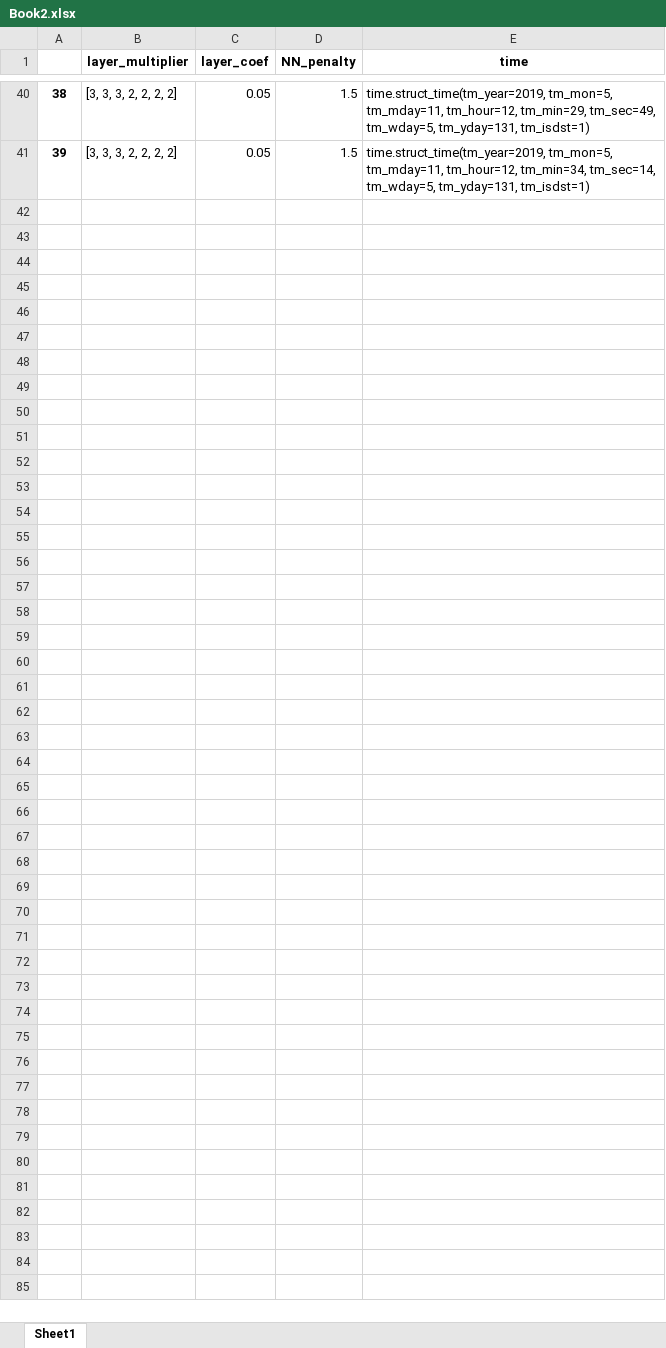
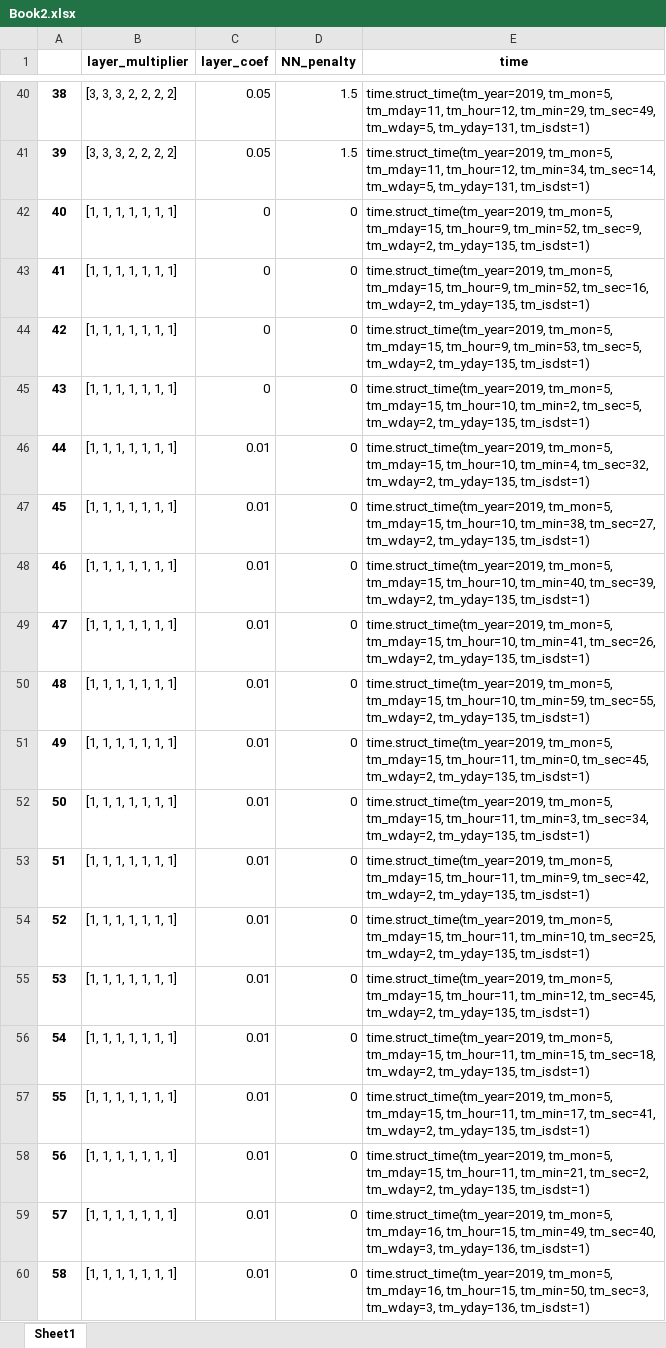
Before and after one commit to curly-bois/Chips, an Excel workbook: chipSolver/Book2.xlsx, sheet Sheet1, drawn as a sheet; only a part is shown, gaps mark what is left out; values as stored, in another font and other column widths than the file's, no borders; the diff covers the shown part only; the diff names each change by its address in the sheet, - before the commit and + after, or states it on an @@ line.

```diff
--- a/chipSolver/Book2.xlsx (sheet Sheet1)
+++ b/chipSolver/Book2.xlsx (sheet Sheet1)
+row 42: 40 | [1, 1, 1, 1, 1, 1, 1] | 0 | 0 | time.struct_time(tm_year=2019, tm_mon=5, tm_mday=15, tm_hour=9, tm_min=52, tm_sec=9, tm_wday=2, tm_yday=135, tm_isdst=1)
+row 43: 41 | [1, 1, 1, 1, 1, 1, 1] | 0 | 0 | time.struct_time(tm_year=2019, tm_mon=5, tm_mday=15, tm_hour=9, tm_min=52, tm_sec=16, tm_wday=2, tm_yday=135, tm_isdst=1)
+row 44: 42 | [1, 1, 1, 1, 1, 1, 1] | 0 | 0 | time.struct_time(tm_year=2019, tm_mon=5, tm_mday=15, tm_hour=9, tm_min=53, tm_sec=5, tm_wday=2, tm_yday=135, tm_isdst=1)
+row 45: 43 | [1, 1, 1, 1, 1, 1, 1] | 0 | 0 | time.struct_time(tm_year=2019, tm_mon=5, tm_mday=15, tm_hour=10, tm_min=2, tm_sec=5, tm_wday=2, tm_yday=135, tm_isdst=1)
+row 46: 44 | [1, 1, 1, 1, 1, 1, 1] | 0.01 | 0 | time.struct_time(tm_year=2019, tm_mon=5, tm_mday=15, tm_hour=10, tm_min=4, tm_sec=32, tm_wday=2, tm_yday=135, tm_isdst=1)
+row 47: 45 | [1, 1, 1, 1, 1, 1, 1] | 0.01 | 0 | time.struct_time(tm_year=2019, tm_mon=5, tm_mday=15, tm_hour=10, tm_min=38, tm_sec=27, tm_wday=2, tm_yday=135, tm_isdst=1)
+row 48: 46 | [1, 1, 1, 1, 1, 1, 1] | 0.01 | 0 | time.struct_time(tm_year=2019, tm_mon=5, tm_mday=15, tm_hour=10, tm_min=40, tm_sec=39, tm_wday=2, tm_yday=135, tm_isdst=1)
+row 49: 47 | [1, 1, 1, 1, 1, 1, 1] | 0.01 | 0 | time.struct_time(tm_year=2019, tm_mon=5, tm_mday=15, tm_hour=10, tm_min=41, tm_sec=26, tm_wday=2, tm_yday=135, tm_isdst=1)
+row 50: 48 | [1, 1, 1, 1, 1, 1, 1] | 0.01 | 0 | time.struct_time(tm_year=2019, tm_mon=5, tm_mday=15, tm_hour=10, tm_min=59, tm_sec=55, tm_wday=2, tm_yday=135, tm_isdst=1)
+row 51: 49 | [1, 1, 1, 1, 1, 1, 1] | 0.01 | 0 | time.struct_time(tm_year=2019, tm_mon=5, tm_mday=15, tm_hour=11, tm_min=0, tm_sec=45, tm_wday=2, tm_yday=135, tm_isdst=1)
+row 52: 50 | [1, 1, 1, 1, 1, 1, 1] | 0.01 | 0 | time.struct_time(tm_year=2019, tm_mon=5, tm_mday=15, tm_hour=11, tm_min=3, tm_sec=34, tm_wday=2, tm_yday=135, tm_isdst=1)
+row 53: 51 | [1, 1, 1, 1, 1, 1, 1] | 0.01 | 0 | time.struct_time(tm_year=2019, tm_mon=5, tm_mday=15, tm_hour=11, tm_min=9, tm_sec=42, tm_wday=2, tm_yday=135, tm_isdst=1)
+row 54: 52 | [1, 1, 1, 1, 1, 1, 1] | 0.01 | 0 | time.struct_time(tm_year=2019, tm_mon=5, tm_mday=15, tm_hour=11, tm_min=10, tm_sec=25, tm_wday=2, tm_yday=135, tm_isdst=1)
+row 55: 53 | [1, 1, 1, 1, 1, 1, 1] | 0.01 | 0 | time.struct_time(tm_year=2019, tm_mon=5, tm_mday=15, tm_hour=11, tm_min=12, tm_sec=45, tm_wday=2, tm_yday=135, tm_isdst=1)
+row 56: 54 | [1, 1, 1, 1, 1, 1, 1] | 0.01 | 0 | time.struct_time(tm_year=2019, tm_mon=5, tm_mday=15, tm_hour=11, tm_min=15, tm_sec=18, tm_wday=2, tm_yday=135, tm_isdst=1)
+row 57: 55 | [1, 1, 1, 1, 1, 1, 1] | 0.01 | 0 | time.struct_time(tm_year=2019, tm_mon=5, tm_mday=15, tm_hour=11, tm_min=17, tm_sec=41, tm_wday=2, tm_yday=135, tm_isdst=1)
+row 58: 56 | [1, 1, 1, 1, 1, 1, 1] | 0.01 | 0 | time.struct_time(tm_year=2019, tm_mon=5, tm_mday=15, tm_hour=11, tm_min=21, tm_sec=2, tm_wday=2, tm_yday=135, tm_isdst=1)
+row 59: 57 | [1, 1, 1, 1, 1, 1, 1] | 0.01 | 0 | time.struct_time(tm_year=2019, tm_mon=5, tm_mday=16, tm_hour=15, tm_min=49, tm_sec=40, tm_wday=3, tm_yday=136, tm_isdst=1)
+row 60: 58 | [1, 1, 1, 1, 1, 1, 1] | 0.01 | 0 | time.struct_time(tm_year=2019, tm_mon=5, tm_mday=16, tm_hour=15, tm_min=50, tm_sec=3, tm_wday=3, tm_yday=136, tm_isdst=1)
```
Also changed, not shown: 15 added rows elsewhere in this sheet, chipSolver/Book1.xlsx, 6 other files.
